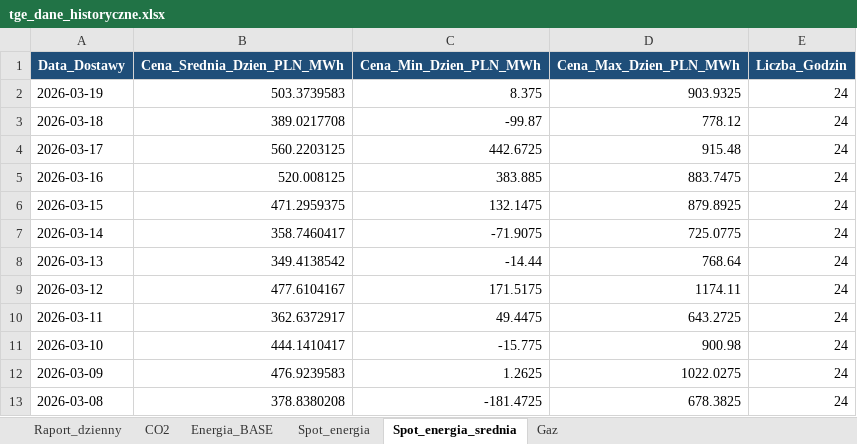
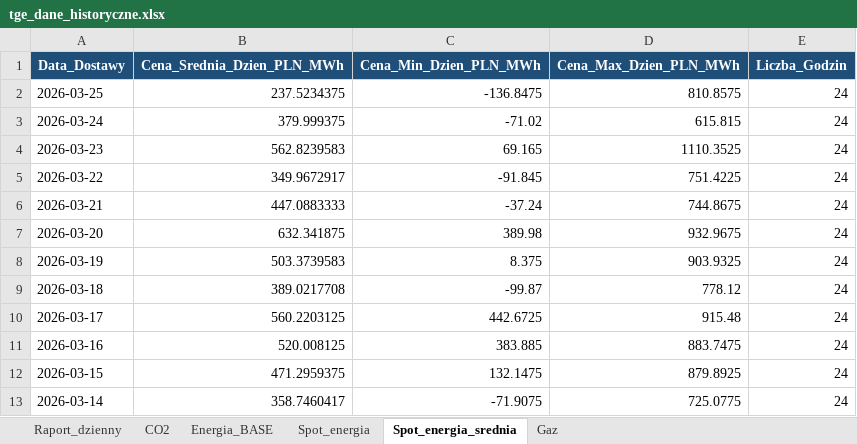
Before and after one commit to maslankadamian/Scraper-TGE, an Excel workbook: tge_dane_historyczne.xlsx, sheet Spot_energia_srednia, drawn as a sheet; only a part is shown; the shorter side is filled out with more unchanged rows; values as stored, in another font and other column widths than the file's, no borders; the diff names each change by its address in the sheet, - before the commit and + after, or states it on an @@ line.

```diff
--- a/tge_dane_historyczne.xlsx (sheet Spot_energia_srednia)
+++ b/tge_dane_historyczne.xlsx (sheet Spot_energia_srednia)
+row 2: 2026-03-25 | 237.5234375 | -136.8475 | 810.8575 | 24
+row 3: 2026-03-24 | 379.999375 | -71.02 | 615.815 | 24
+row 4: 2026-03-23 | 562.8239583 | 69.165 | 1110.3525 | 24
+row 5: 2026-03-22 | 349.9672917 | -91.845 | 751.4225 | 24
+row 6: 2026-03-21 | 447.0883333 | -37.24 | 744.8675 | 24
+row 7: 2026-03-20 | 632.341875 | 389.98 | 932.9675 | 24
```
Also changed, not shown: sheet Spot_energia, sheet Energia_BASE, sheet Gaz, sheet Raport_dzienny, sheet CO2, 4 other files.
